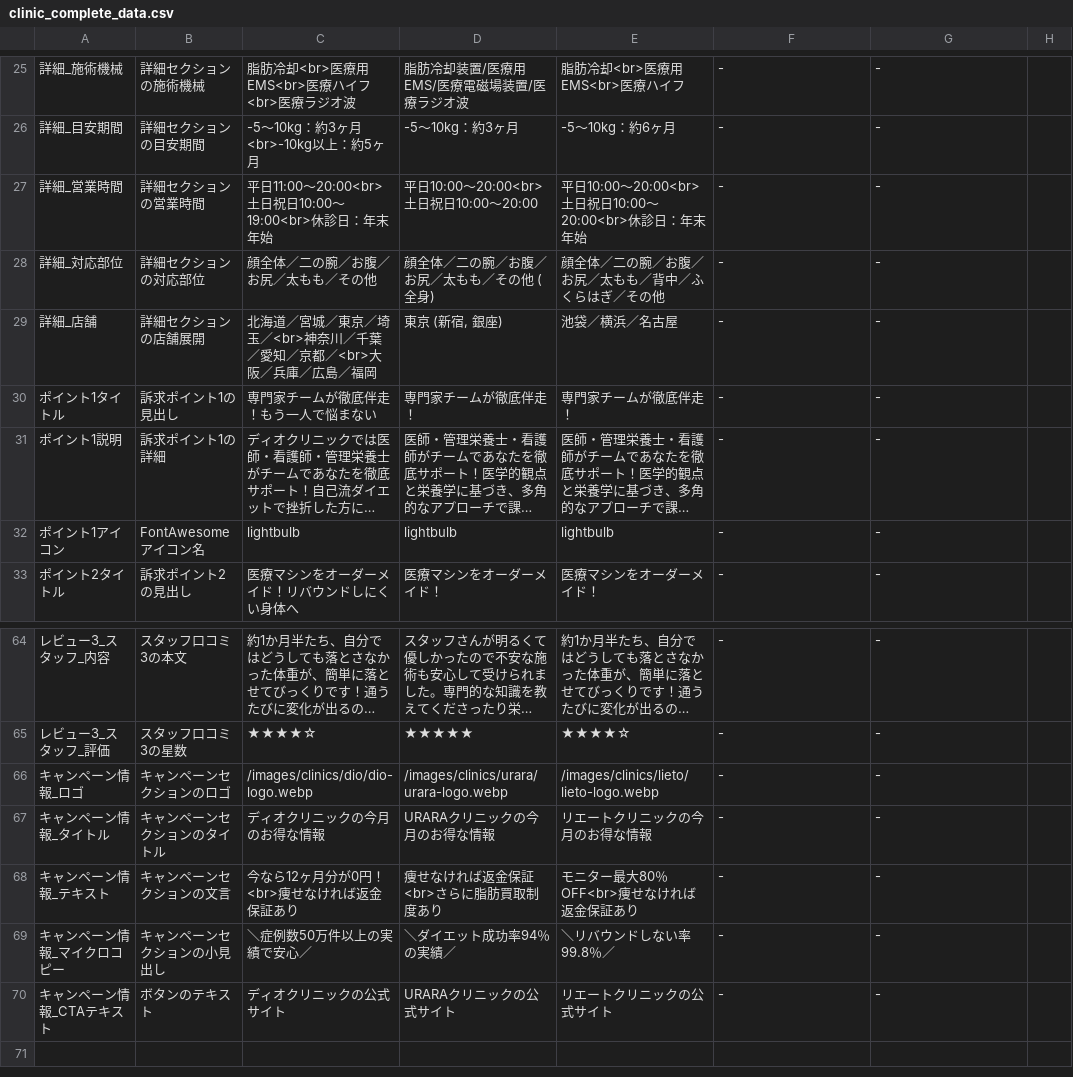
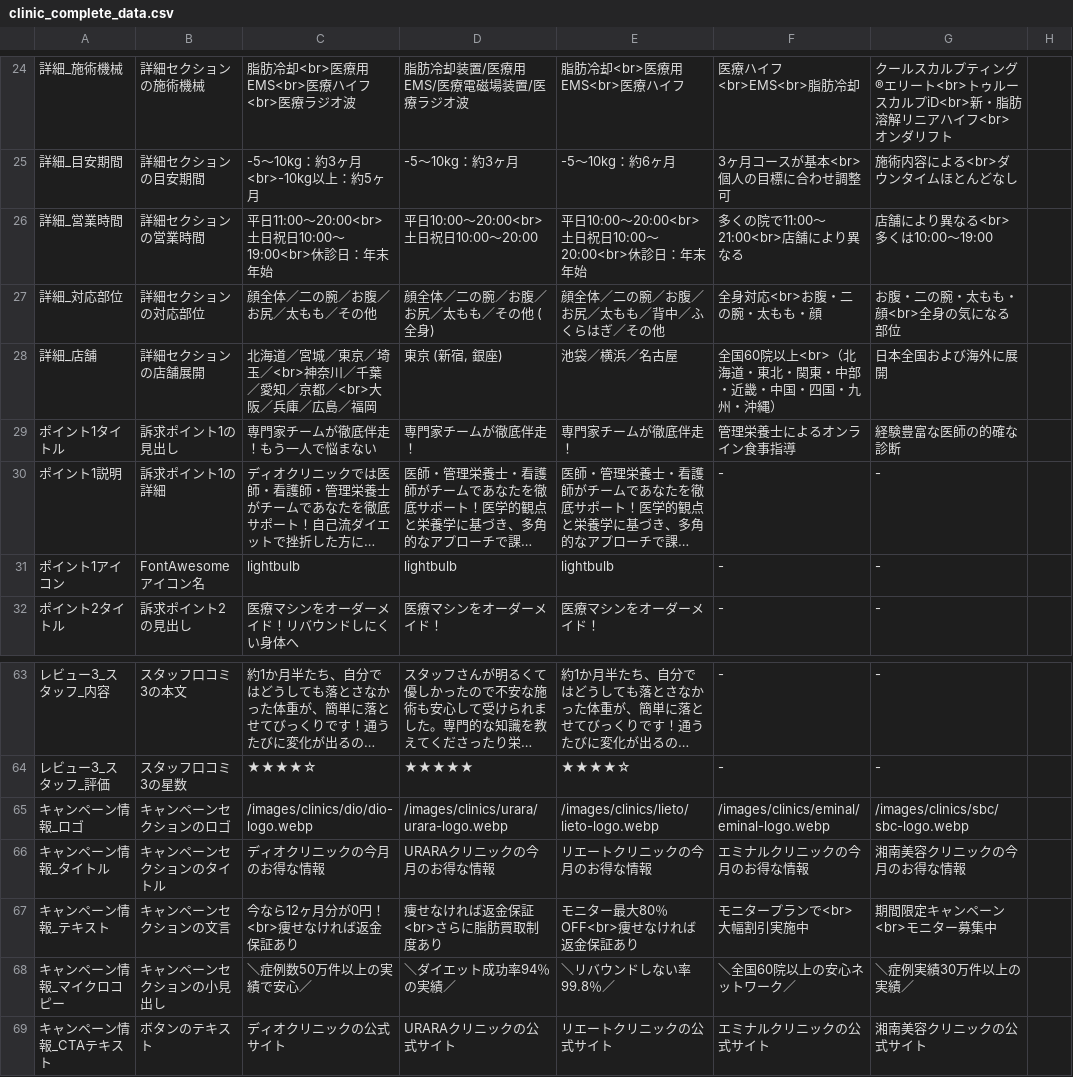
Before and after one commit to sennaoyuki/format_Site_2_-structure, a CSV file: clinic_complete_data.csv, drawn as a sheet; only a part is shown, gaps mark what is left out; long unchanged cells end in …; addresses are those after the commit; the diff covers the shown part only; the diff names each change by its address in the sheet, - before the commit and + after, or states it on an @@ line.

```diff
--- a/clinic_complete_data.csv
+++ b/clinic_complete_data.csv
-F24: -
+F24: 医療ハイフ<br>EMS<br>脂肪冷却
-G24: -
+G24: クールスカルプティング®エリート<br>トゥルースカルプiD<br>新・脂肪溶解リニアハイフ<br>オンダリフト
-F25: -
+F25: 3ヶ月コースが基本<br>個人の目標に合わせ調整可
-G25: -
+G25: 施術内容による<br>ダウンタイムほとんどなし
-F26: -
+F26: 多くの院で11:00〜21:00<br>店舗により異なる
-G26: -
+G26: 店舗により異なる<br>多くは10:00〜19:00
-F27: -
+F27: 全身対応<br>お腹・二の腕・太もも・顔
-G27: -
+G27: お腹・二の腕・太もも・顔<br>全身の気になる部位
-F28: -
+F28: 全国60院以上<br>（北海道・東北・関東・中部・近畿・中国・四国・九州・沖縄）
-G28: -
+G28: 日本全国および海外に展開
-F29: -
+F29: 管理栄養士によるオンライン食事指導
-G29: -
+G29: 経験豊富な医師の的確な診断
-F65: -
+F65: /images/clinics/eminal/eminal-logo.webp
-G65: -
+G65: /images/clinics/sbc/sbc-logo.webp
-F66: -
+F66: エミナルクリニックの今月のお得な情報
-G66: -
+G66: 湘南美容クリニックの今月のお得な情報
-F67: -
+F67: モニタープランで<br>大幅割引実施中
-G67: -
+G67: 期間限定キャンペーン<br>モニター募集中
-F68: -
+F68: ＼全国60院以上の安心ネットワーク／
-G68: -
+G68: ＼症例実績30万件以上の実績／
-F69: -
+F69: エミナルクリニックの公式サイト
-G69: -
+G69: 湘南美容クリニックの公式サイト
```
Also changed, not shown: 1 removed row and 30 edited cells elsewhere in this file, 2 other files.
